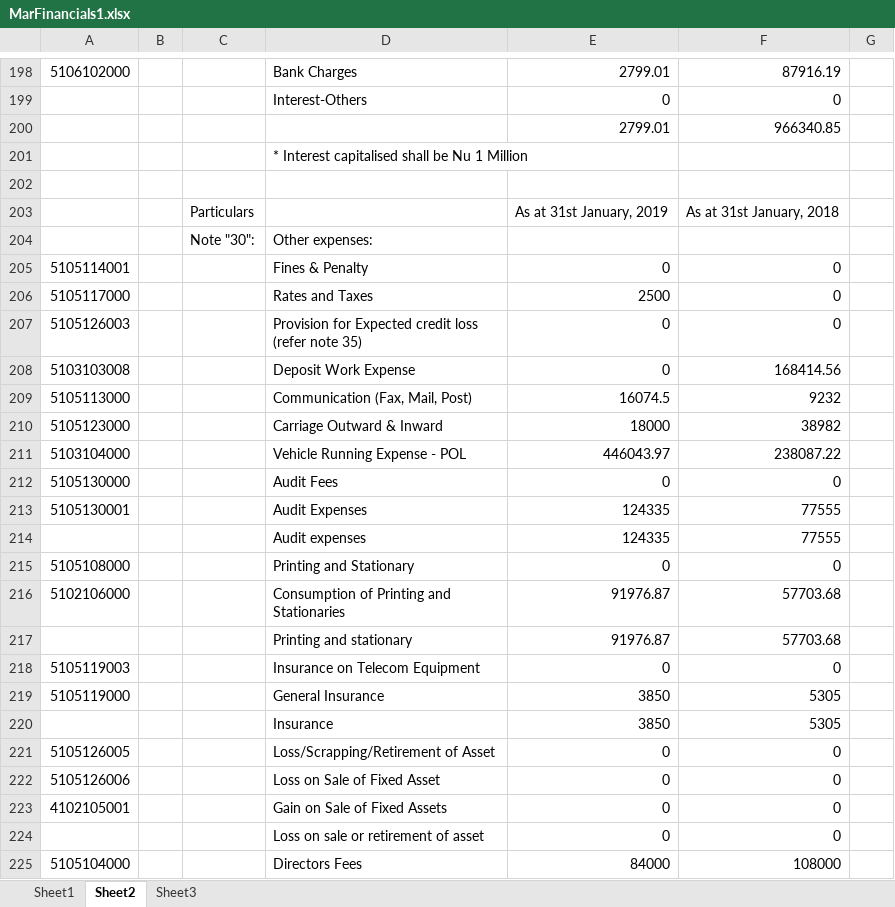
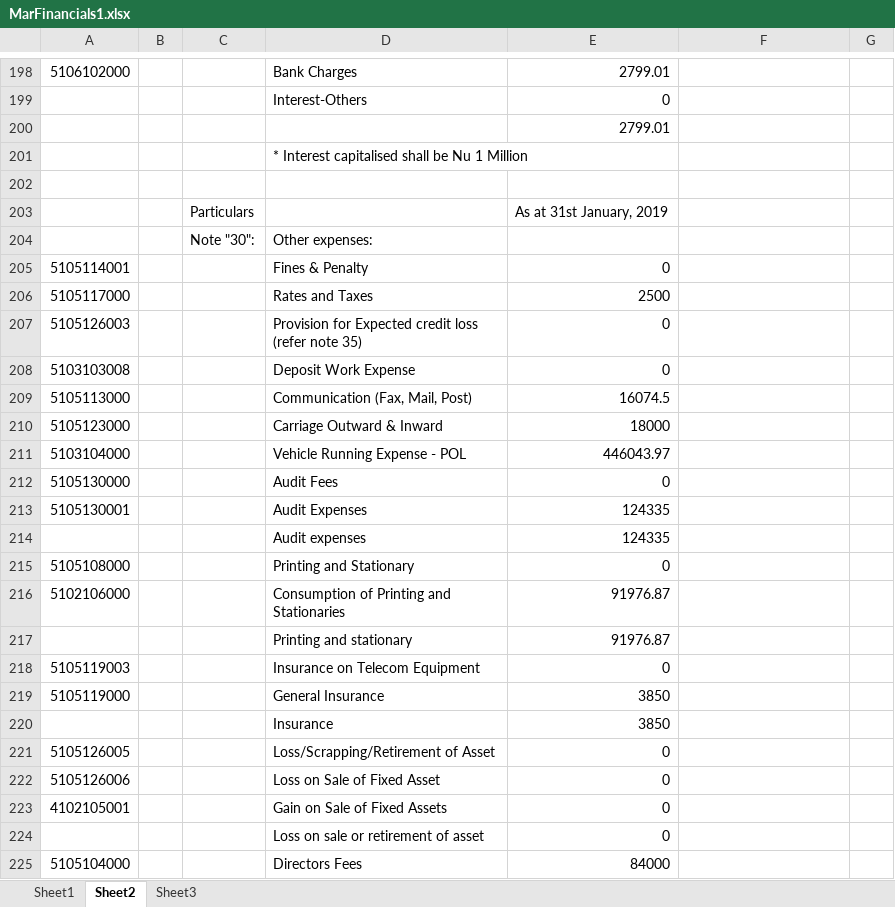
Before and after one commit to sonam7991/HackathonRepo, an Excel workbook: uploads/attachments/2020/MarFinancials1.xlsx, sheet Sheet2, drawn as a sheet; only a part is shown, gaps mark what is left out; values as stored, in another font and other column widths than the file's, no borders; the diff covers the shown part only; the diff names each change by its address in the sheet, - before the commit and + after, or states it on an @@ line.

```diff
--- a/uploads/attachments/2020/MarFinancials1.xlsx (sheet Sheet2)
+++ b/uploads/attachments/2020/MarFinancials1.xlsx (sheet Sheet2)
-F198: 87916.19
+F198: (empty)
-F199: 0
+F199: (empty)
-F200: 966340.85
+F200: (empty)
-F203: As at 31st January, 2018
+F203: (empty)
-F205:F207: 0
+F205:F207: (empty)
-F208: 168414.56
+F208: (empty)
-F209: 9232
+F209: (empty)
-F210: 38982
+F210: (empty)
-F211: 238087.22
+F211: (empty)
-F212: 0
+F212: (empty)
-F213:F214: 77555
+F213:F214: (empty)
-F215: 0
+F215: (empty)
-F216:F217: 57703.68
+F216:F217: (empty)
-F218: 0
+F218: (empty)
-F219:F220: 5305
+F219:F220: (empty)
-F221:F224: 0
+F221:F224: (empty)
-F225: 108000
+F225: (empty)
```
Also changed, not shown: 106 added rows, 106 removed rows, 5 moved rows and 121 edited cells elsewhere in this sheet, sheet Sheet3, 13 other files.
